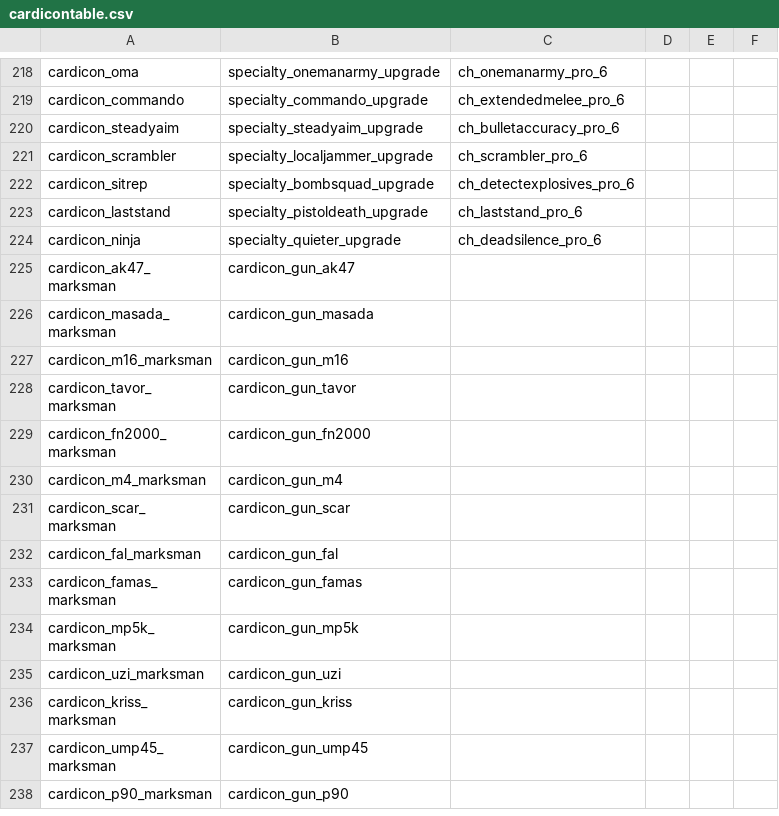
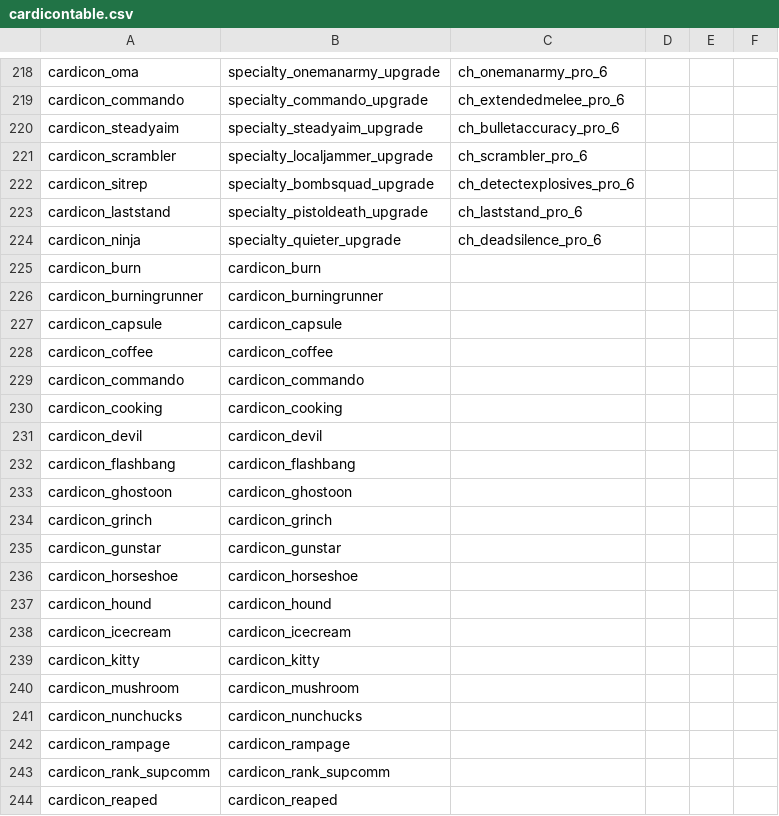
Before and after one commit to iw4x/iw4x-rawfiles, a CSV file: iw4x/iw4x_00/mp/cardicontable.csv, drawn as a sheet; only a part is shown, gaps mark what is left out; the shorter side is filled out with more unchanged rows; the diff covers the shown part only; the diff names each change by its address in the sheet, - before the commit and + after, or states it on an @@ line.

```diff
--- a/iw4x/iw4x_00/mp/cardicontable.csv
+++ b/iw4x/iw4x_00/mp/cardicontable.csv
+row 225: cardicon_burn | cardicon_burn
+row 226: cardicon_burningrunner | cardicon_burningrunner
+row 227: cardicon_capsule | cardicon_capsule
+row 228: cardicon_coffee | cardicon_coffee
+row 229: cardicon_commando | cardicon_commando
+row 230: cardicon_cooking | cardicon_cooking
+row 231: cardicon_devil | cardicon_devil
+row 232: cardicon_flashbang | cardicon_flashbang
+row 233: cardicon_ghostoon | cardicon_ghostoon
+row 234: cardicon_grinch | cardicon_grinch
+row 235: cardicon_gunstar | cardicon_gunstar
+row 236: cardicon_horseshoe | cardicon_horseshoe
+row 237: cardicon_hound | cardicon_hound
+row 238: cardicon_icecream | cardicon_icecream
+row 239: cardicon_kitty | cardicon_kitty
+row 240: cardicon_mushroom | cardicon_mushroom
+row 241: cardicon_nunchucks | cardicon_nunchucks
+row 242: cardicon_rampage | cardicon_rampage
+row 243: cardicon_rank_supcomm | cardicon_rank_supcomm
+row 244: cardicon_reaped | cardicon_reaped
```
Also changed, not shown: 35 added rows elsewhere in this file, 1 other file.
